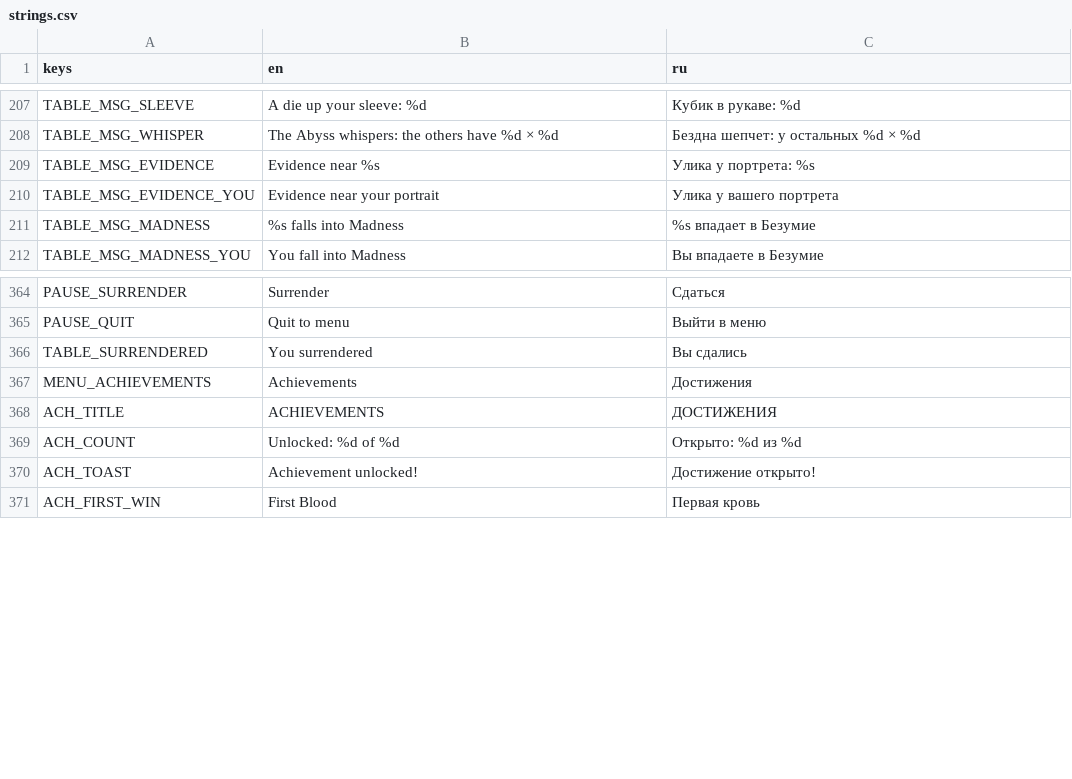
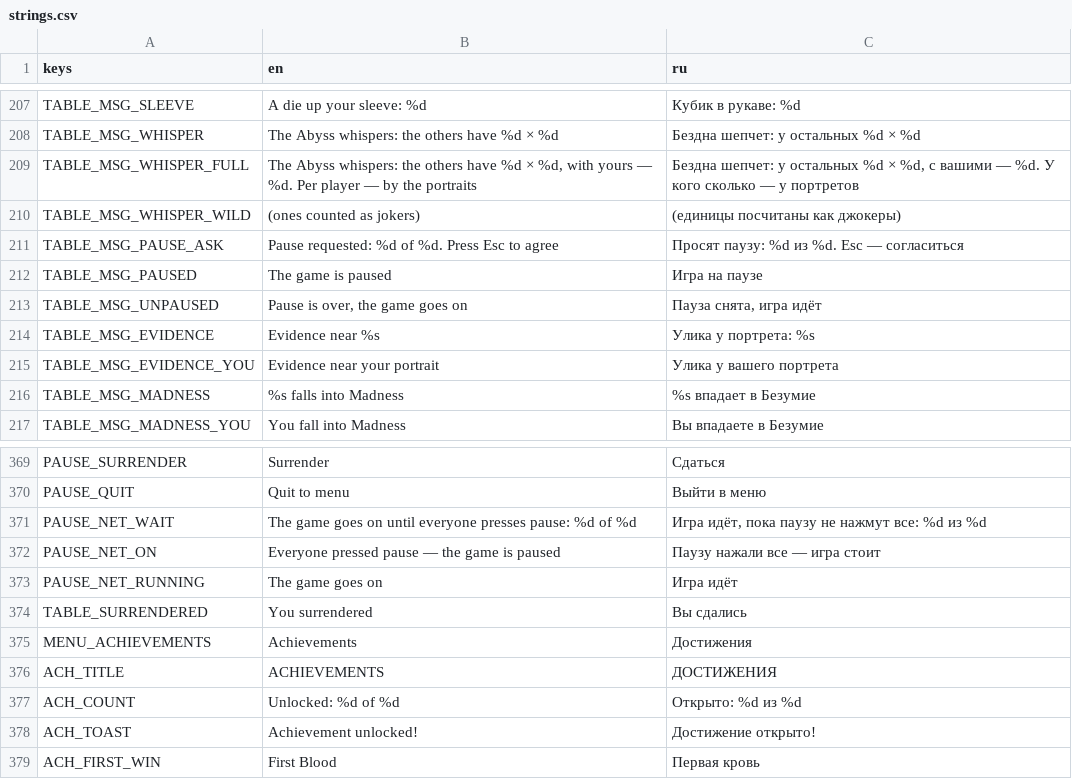
Before and after one commit to gedekey/kosti-krakena, a CSV file: i18n/strings.csv, drawn as a sheet; only a part is shown, gaps mark what is left out; the diff names each change by its address in the sheet, - before the commit and + after, or states it on an @@ line.

```diff
--- a/i18n/strings.csv
+++ b/i18n/strings.csv
+row 209: TABLE_MSG_WHISPER_FULL | The Abyss whispers: the others have %d × %d, with yours — %d. Per player — by the portraits | Бездна шепчет: у остальных %d × %d, с вашими — %d. У кого сколько — у портретов
+row 210: TABLE_MSG_WHISPER_WILD | (ones counted as jokers) | (единицы посчитаны как джокеры)
+row 211: TABLE_MSG_PAUSE_ASK | Pause requested: %d of %d. Press Esc to agree | Просят паузу: %d из %d. Esc — согласиться
+row 212: TABLE_MSG_PAUSED | The game is paused | Игра на паузе
+row 213: TABLE_MSG_UNPAUSED | Pause is over, the game goes on | Пауза снята, игра идёт
+row 371: PAUSE_NET_WAIT | The game goes on until everyone presses pause: %d of %d | Игра идёт, пока паузу не нажмут все: %d из %d
+row 372: PAUSE_NET_ON | Everyone pressed pause — the game is paused | Паузу нажали все — игра стоит
+row 373: PAUSE_NET_RUNNING | The game goes on | Игра идёт
```
Also changed, not shown: 21 other files.
